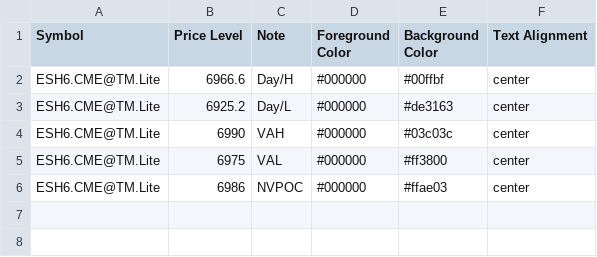
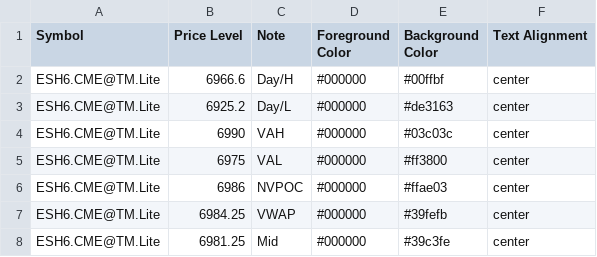
Before and after one commit to heatedtowel/EsCloudNotes, a CSV file: esH6Yesterday.csv, drawn as a sheet; the diff names each change by its address in the sheet, - before the commit and + after, or states it on an @@ line.

Commit message:
Update Bookmap notes

```diff
--- a/esH6Yesterday.csv
+++ b/esH6Yesterday.csv
+row 7: ESH6.CME@TM.Lite | 6984.25 | VWAP | #000000 | #39fefb | center
+row 8: ESH6.CME@TM.Lite | 6981.25 | Mid | #000000 | #39c3fe | center
```
